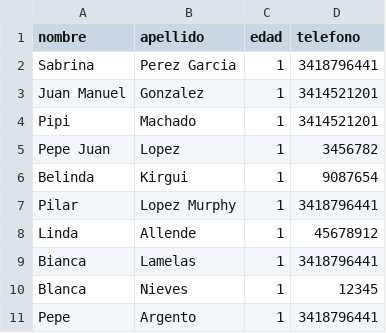
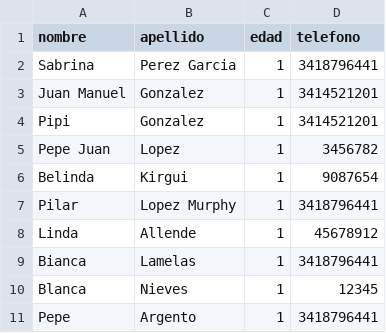
Before and after one commit to katherinesullivan/AgendaContactosconC, a CSV file: libs/entrada/entrada.csv, drawn as a sheet.

```diff
--- a/libs/entrada/entrada.csv
+++ b/libs/entrada/entrada.csv
@@ -3,3 +3,3 @@ Sabrina,Perez Garcia,1,3418796441
 Juan Manuel,Gonzalez,1,3414521201
-Pipi,Machado,1,3414521201
+Pipi,Gonzalez,1,3414521201
 Pepe Juan,Lopez,1,3456782
```
Also changed, not shown: 7 other files.
